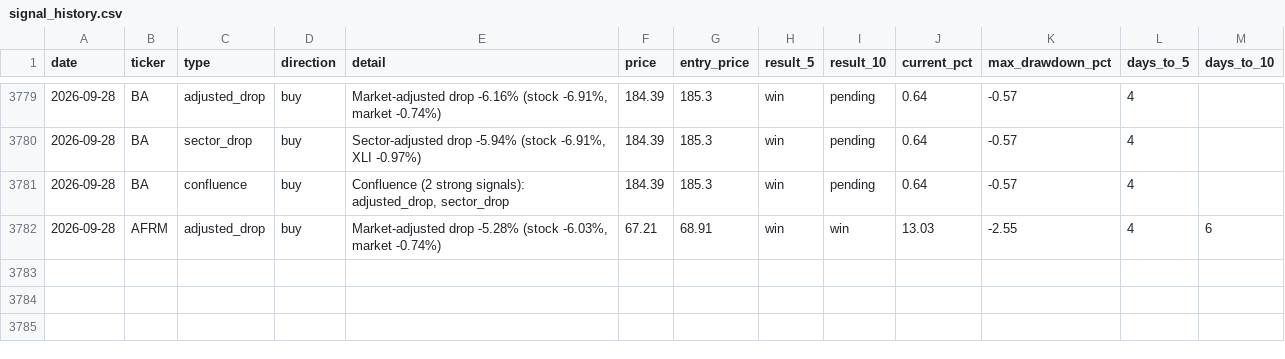
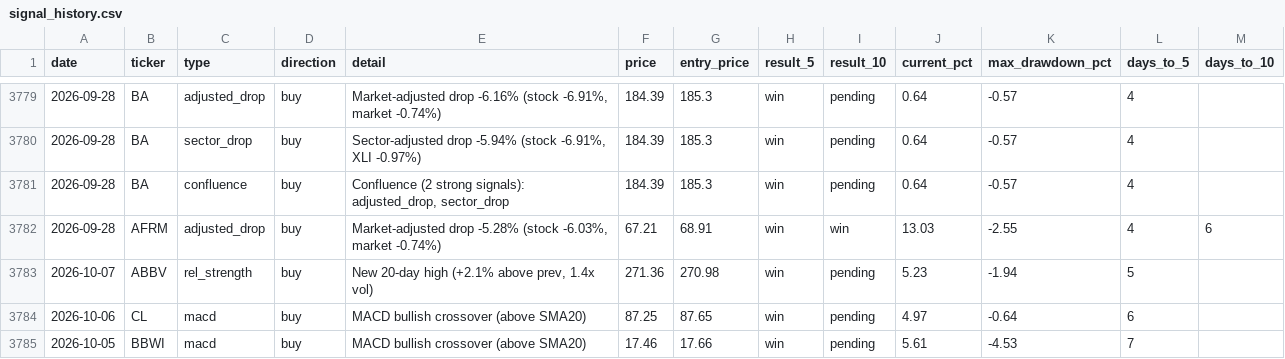
Before and after one commit to utoraman/rapidsift, a CSV file: data/signal_history.csv, drawn as a sheet; only a part is shown, gaps mark what is left out; the diff names each change by its address in the sheet, - before the commit and + after, or states it on an @@ line.

```diff
--- a/data/signal_history.csv
+++ b/data/signal_history.csv
+row 3783: 2026-10-07 | ABBV | rel_strength | buy | New 20-day high (+2.1% above prev, 1.4x vol) | 271.36 | 270.98 | win | pending | 5.23 | -1.94 | 5
+row 3784: 2026-10-06 | CL | macd | buy | MACD bullish crossover (above SMA20) | 87.25 | 87.65 | win | pending | 4.97 | -0.64 | 6
+row 3785: 2026-10-05 | BBWI | macd | buy | MACD bullish crossover (above SMA20) | 17.46 | 17.66 | win | pending | 5.61 | -4.53 | 7
```
Also changed, not shown: 2 other files.
